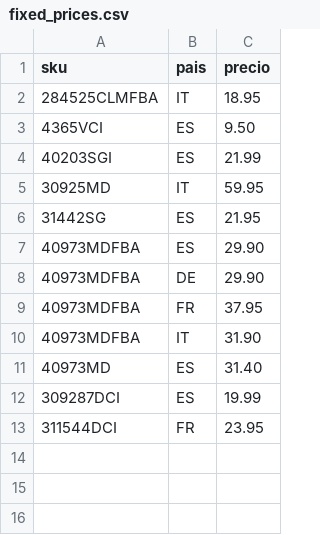
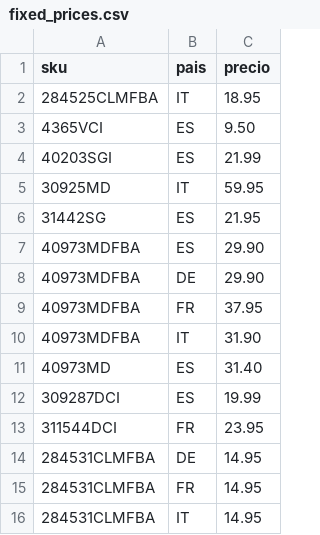
Before and after one commit to christianvidalwolf-prog/amazonapiseller, a CSV file: fixed_prices.csv, drawn as a sheet; the diff names each change by its address in the sheet, - before the commit and + after, or states it on an @@ line.

Commit message:
feat(pricing): set fixed price 14.95 for SKU 284531CLMFBA in DE, FR, IT

```diff
--- a/fixed_prices.csv
+++ b/fixed_prices.csv
+row 14: 284531CLMFBA | DE | 14.95
+row 15: 284531CLMFBA | FR | 14.95
+row 16: 284531CLMFBA | IT | 14.95
```
